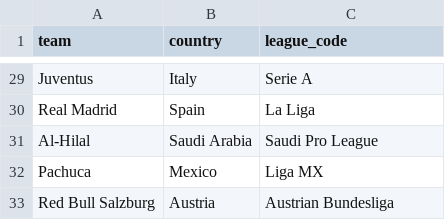
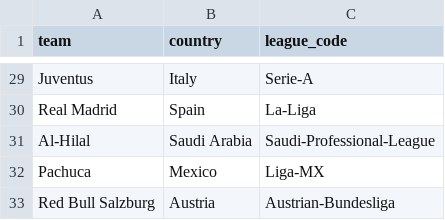
Before and after one commit to stefanodipierro/fifa-worldcup-club, a CSV file: data/teams.csv, drawn as a sheet; only a part is shown, gaps mark what is left out; the diff covers the shown part only; the diff names each change by its address in the sheet, - before the commit and + after, or states it on an @@ line.

Commit message:
Update league_code values to match fbref naming

```diff
--- a/data/teams.csv
+++ b/data/teams.csv
-C29 (league_code): Serie A
+C29 (league_code): Serie-A
-C30 (league_code): La Liga
+C30 (league_code): La-Liga
-C31 (league_code): Saudi Pro League
+C31 (league_code): Saudi-Professional-League
-C32 (league_code): Liga MX
+C32 (league_code): Liga-MX
-C33 (league_code): Austrian Bundesliga
+C33 (league_code): Austrian-Bundesliga
```
Also changed, not shown: 25 edited cells elsewhere in this file.
